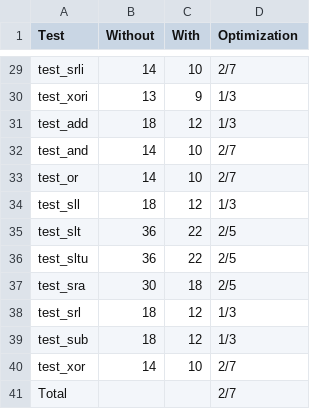
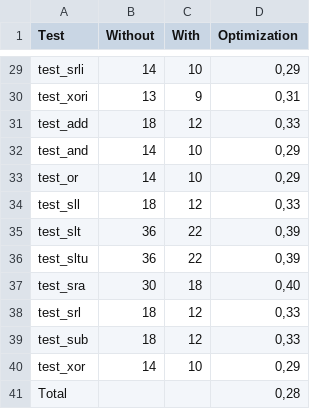
Before and after one commit to thomasmonradlaursen/02125_RISC-V_Simulator, a CSV file: web_application/results.csv, drawn as a sheet; only a part is shown, gaps mark what is left out; the diff covers the shown part only; the diff names each change by its address in the sheet, - before the commit and + after, or states it on an @@ line.

```diff
--- a/web_application/results.csv
+++ b/web_application/results.csv
-D29 (Optimization): 2/7
+D29 (Optimization): 0,29
-D30 (Optimization): 1/3
+D30 (Optimization): 0,31
-D31 (Optimization): 1/3
+D31 (Optimization): 0,33
-D32:D33 (Optimization): 2/7
+D32:D33 (Optimization): 0,29
-D34 (Optimization): 1/3
+D34 (Optimization): 0,33
-D35:D36 (Optimization): 2/5
+D35:D36 (Optimization): 0,39
-D37 (Optimization): 2/5
+D37 (Optimization): 0,40
-D38:D39 (Optimization): 1/3
+D38:D39 (Optimization): 0,33
-D40 (Optimization): 2/7
+D40 (Optimization): 0,29
-D41 (Optimization): 2/7
+D41 (Optimization): 0,28
```
Also changed, not shown: 27 edited cells elsewhere in this file, 6 other files.
